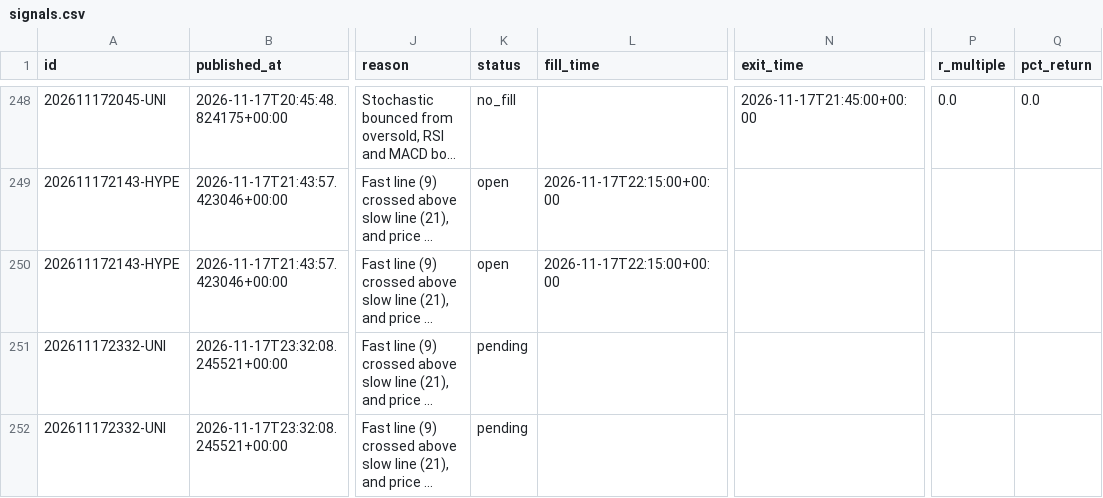
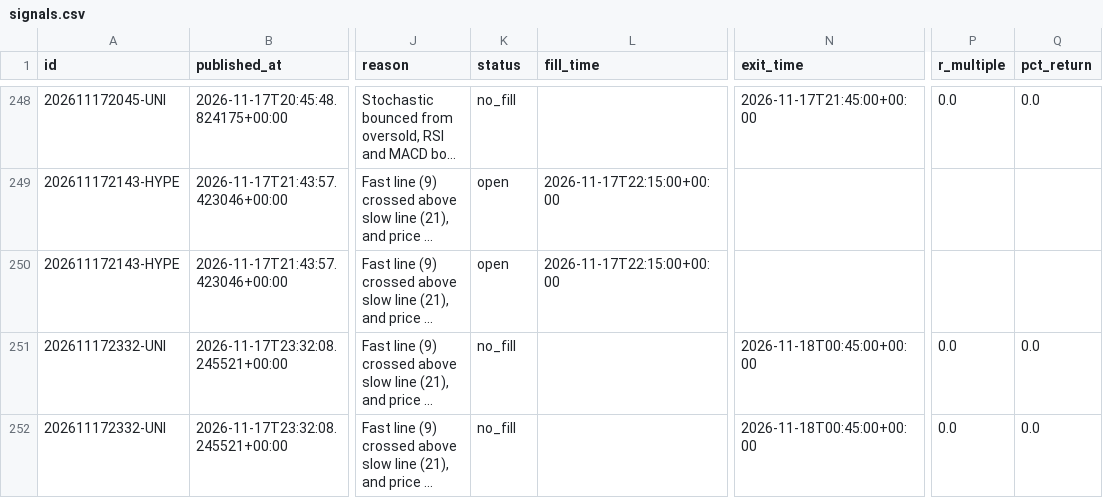
Before and after one commit to tauhid97/Crypto-Boss, a CSV file: data/signals.csv, drawn as a sheet; only a part is shown, gaps mark what is left out; long unchanged cells end in …; the diff names each change by its address in the sheet, - before the commit and + after, or states it on an @@ line.

```diff
--- a/data/signals.csv
+++ b/data/signals.csv
-K251:K252 (status): pending
+K251:K252 (status): no_fill
-N251:N252 (exit_time): (empty)
+N251:N252 (exit_time): 2026-11-18T00:45:00+00:00
-P251:P252 (r_multiple): (empty)
+P251:P252 (r_multiple): 0.0
-Q251:Q252 (pct_return): (empty)
+Q251:Q252 (pct_return): 0.0
```
Also changed, not shown: 1 other file.
